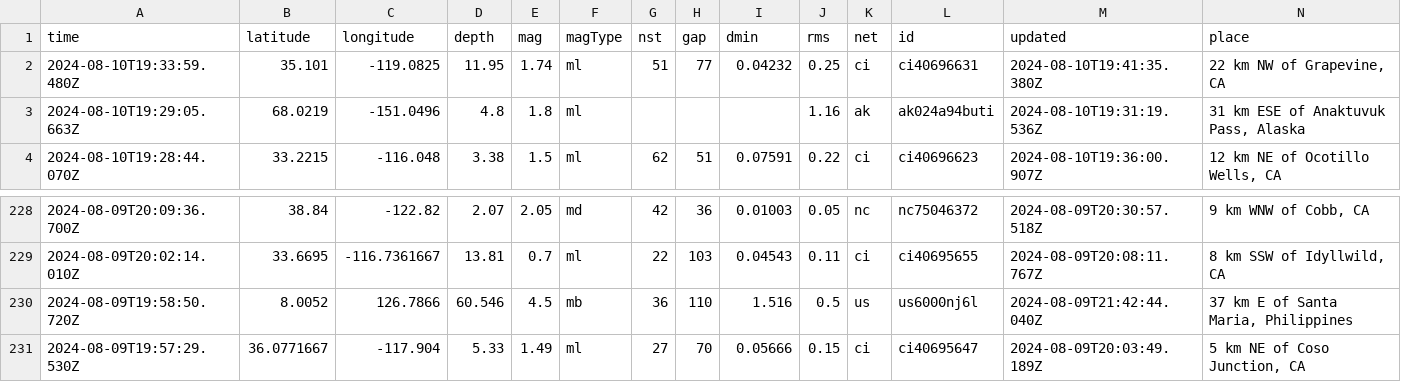
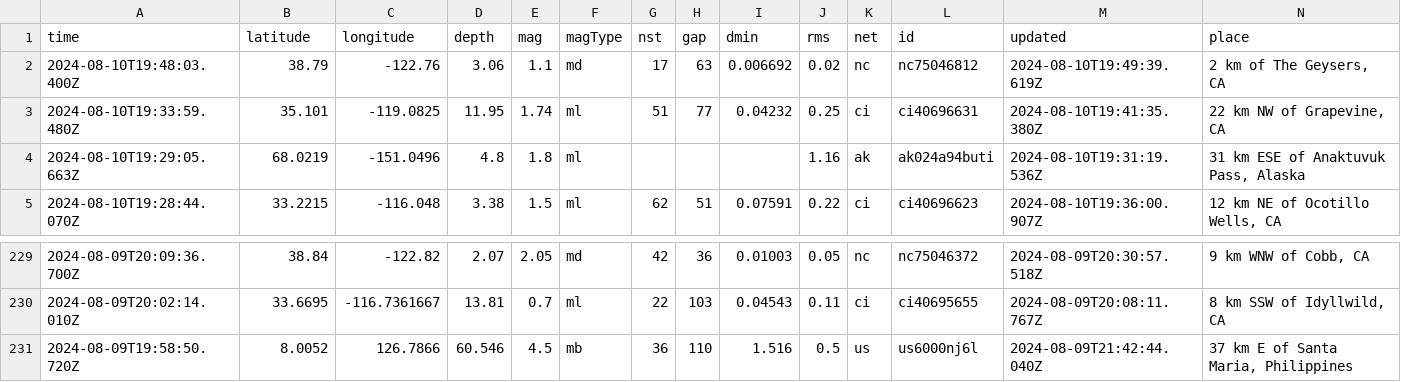
Before and after one commit to abhjtbhrli/nicar22-github-actions, a CSV file: usgs_current.csv, drawn as a sheet; only a part is shown, gaps mark what is left out; removed rows and columns are numbered as before the commit, all else as after; rows hold the shown columns only; the diff names each change by its address in the sheet, - before the commit and + after, or states it on an @@ line.

```diff
--- a/usgs_current.csv
+++ b/usgs_current.csv
+row 2: 2024-08-10T19:48:03.400Z | 38.79 | -122.76 | 3.06 | 1.1 | md | 17 | 63 | 0.006692 | 0.02 | nc | nc75046812 | 2024-08-10T19:49:39.619Z | 2 km of The Geysers, CA
-row 231: 2024-08-09T19:57:29.530Z | 36.0771667 | -117.904 | 5.33 | 1.49 | ml | 27 | 70 | 0.05666 | 0.15 | ci | ci40695647 | 2024-08-09T20:03:49.189Z | 5 km NE of Coso Junction, CA
```
Also changed, not shown: 1 other file.
